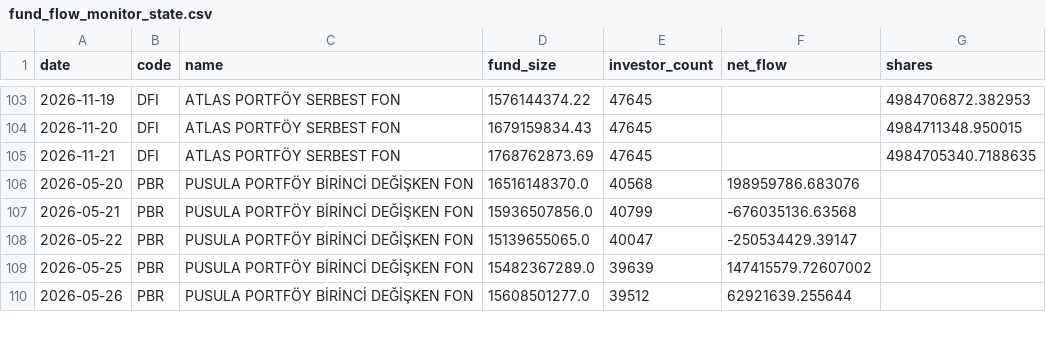
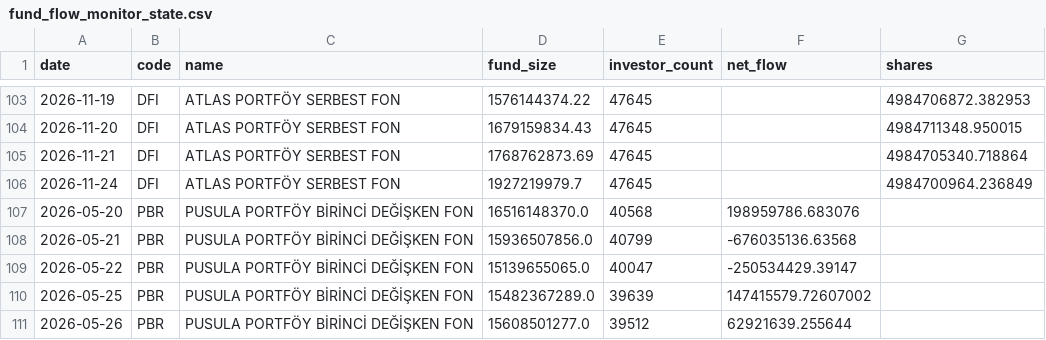
Before and after one commit to aalpkk/nox-project, a CSV file: output/fund_flow_monitor_state.csv, drawn as a sheet; only a part is shown, gaps mark what is left out.

```diff
--- a/output/fund_flow_monitor_state.csv
+++ b/output/fund_flow_monitor_state.csv
@@ -104,3 +104,4 @@ date,code,name,fund_size,investor_count,net_flow,shares
 2026-11-20,DFI,ATLAS PORTFÖY SERBEST FON,1679159834.43,47645,,4984711348.950015
-2026-11-21,DFI,ATLAS PORTFÖY SERBEST FON,1768762873.69,47645,,4984705340.7188635
+2026-11-21,DFI,ATLAS PORTFÖY SERBEST FON,1768762873.69,47645,,4984705340.718864
+2026-11-24,DFI,ATLAS PORTFÖY SERBEST FON,1927219979.7,47645,,4984700964.236849
 2026-05-20,PBR,PUSULA PORTFÖY BİRİNCİ DEĞİŞKEN FON,16516148370.0,40568,198959786.683076,
```
